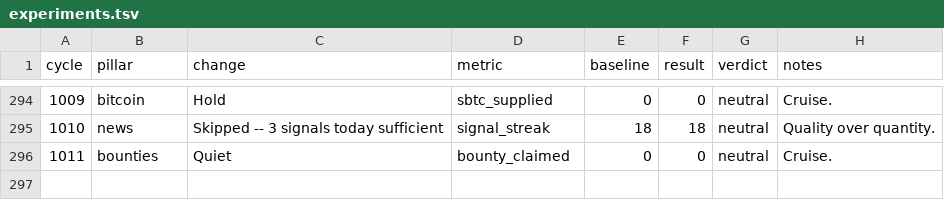
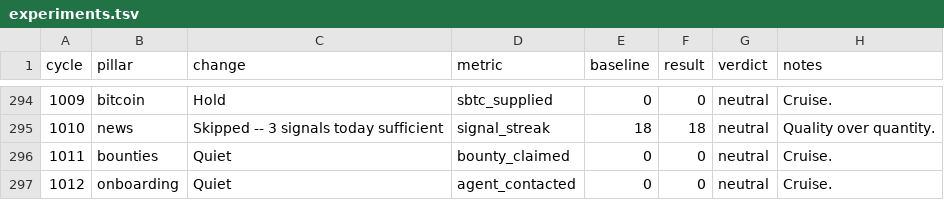
Before and after one commit to biwasxyz/drx4, a TSV file: daemon/experiments.tsv, drawn as a sheet; only a part is shown, gaps mark what is left out.

```diff
--- a/daemon/experiments.tsv
+++ b/daemon/experiments.tsv
@@ -296 +296,2 @@ cycle	pillar	change	metric	baseline	result	verdict	notes
 1011	bounties	Quiet	bounty_claimed	0	0	neutral	Cruise.
+1012	onboarding	Quiet	agent_contacted	0	0	neutral	Cruise.
```
Also changed, not shown: 1 other file.
